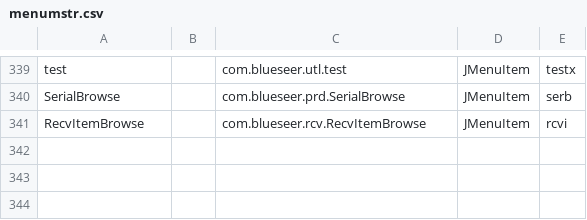
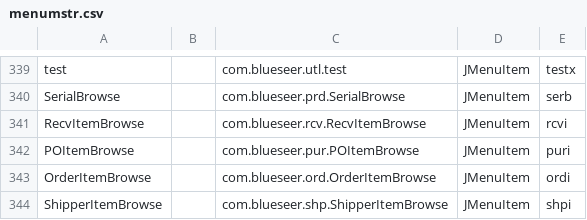
Before and after one commit to karandhot/blueseer, a CSV file: sf/data/en/menumstr.csv, drawn as a sheet; only a part is shown, gaps mark what is left out; the diff names each change by its address in the sheet, - before the commit and + after, or states it on an @@ line.

Commit message:
addition of poitem browse class

```diff
--- a/sf/data/en/menumstr.csv
+++ b/sf/data/en/menumstr.csv
+row 342: POItemBrowse |  | com.blueseer.pur.POItemBrowse | JMenuItem | puri
+row 343: OrderItemBrowse |  | com.blueseer.ord.OrderItemBrowse | JMenuItem | ordi
+row 344: ShipperItemBrowse |  | com.blueseer.shp.ShipperItemBrowse | JMenuItem | shpi
```
Also changed, not shown: sf/data/en/menutree.csv, sf/data/en/panelmstr.csv, 3 other files.
